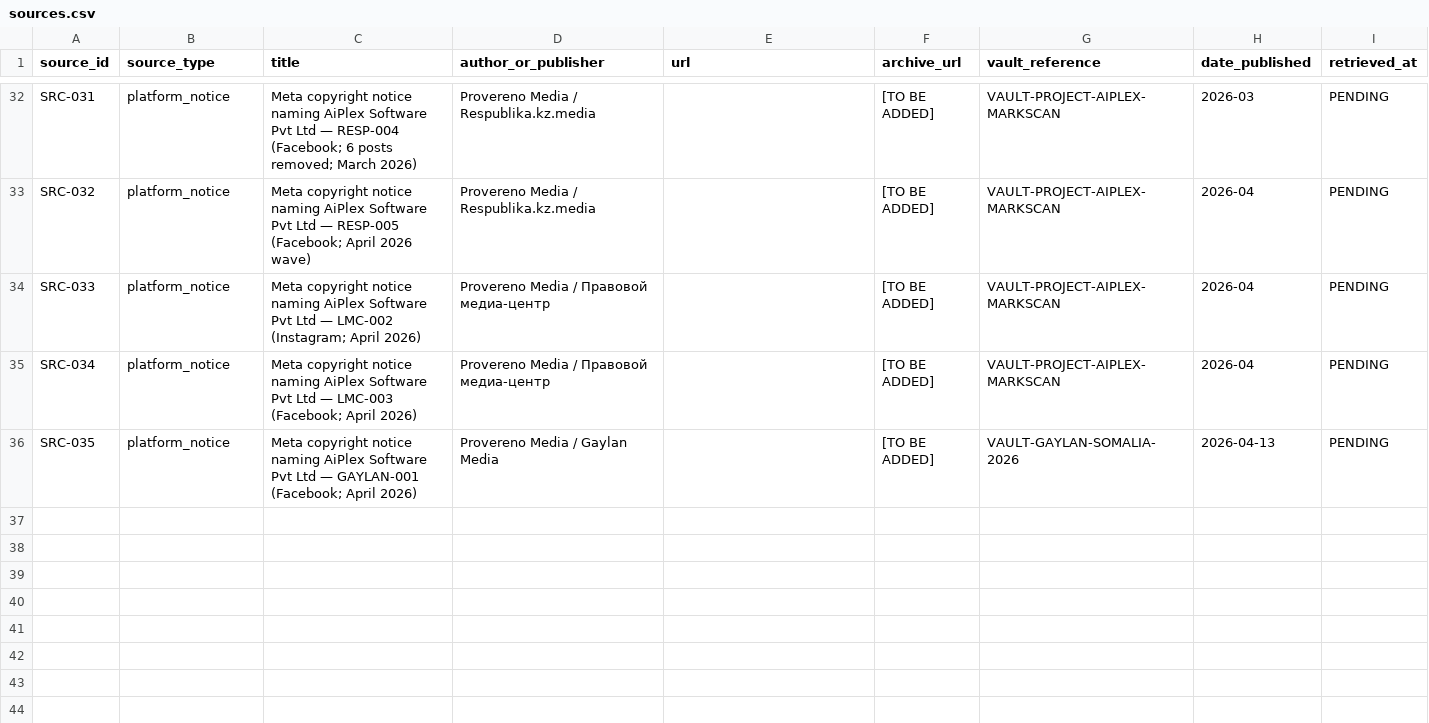
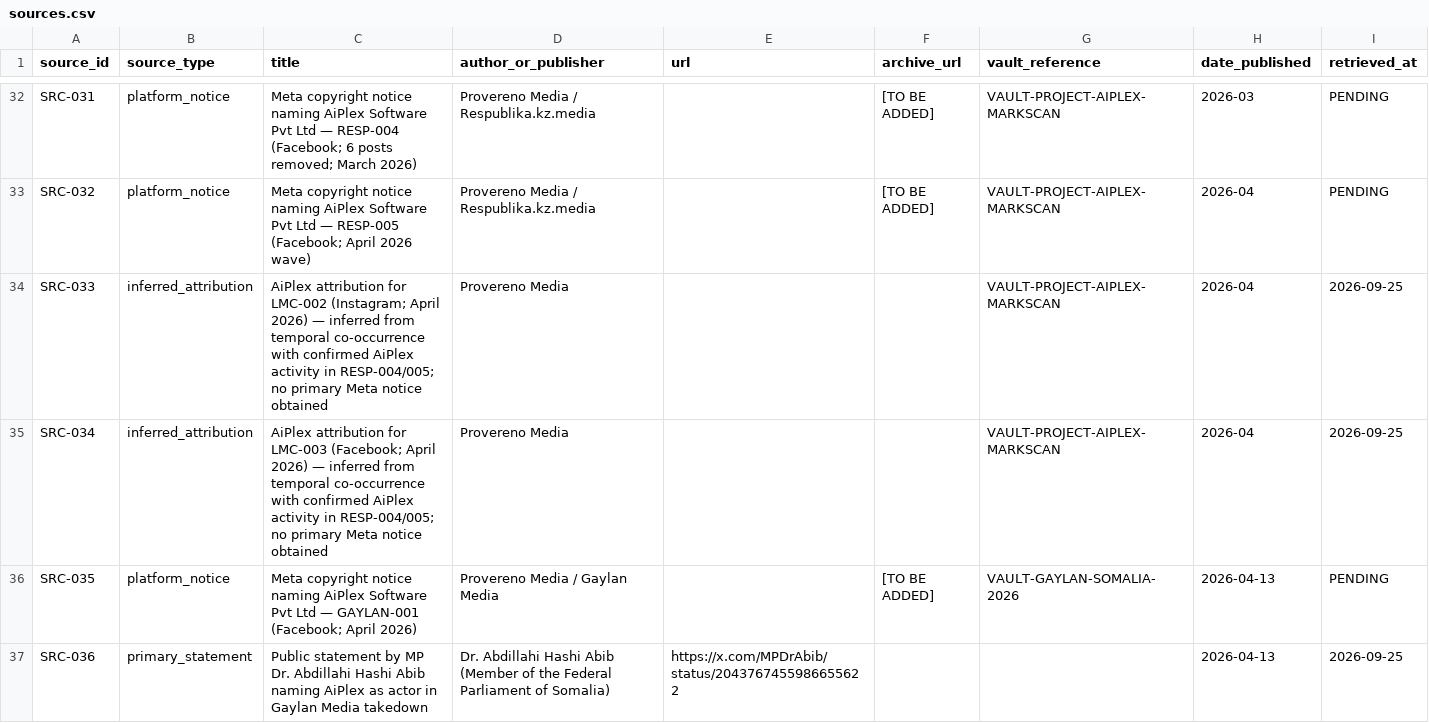
Before and after one commit to Provereno-Media/Erase-On-Demand-Bad-Actors-VS-Journalists, a CSV file: data/sources.csv, drawn as a sheet; only a part is shown, gaps mark what is left out.

Commit message:
data: fix SRC-033/034 attribution type; add SRC-036; update source_ids in RESP-004 and GAYLAN-001

```diff
--- a/data/sources.csv
+++ b/data/sources.csv
@@ -33,4 +33,5 @@ SRC-031,platform_notice,Meta copyright notice naming AiPlex Software Pvt Ltd —
 SRC-032,platform_notice,Meta copyright notice naming AiPlex Software Pvt Ltd — RESP-005 (Facebook; April 2026 wave),Provereno Media / Respublika.kz.media,,[TO BE ADDED],VAULT-PROJECT-AIPLEX-MARKSCAN,2026-04,PENDING
-SRC-033,platform_notice,Meta copyright notice naming AiPlex Software Pvt Ltd — LMC-002 (Instagram; April 2026),Provereno Media / Правовой медиа-центр,,[TO BE ADDED],VAULT-PROJECT-AIPLEX-MARKSCAN,2026-04,PENDING
-SRC-034,platform_notice,Meta copyright notice naming AiPlex Software Pvt Ltd — LMC-003 (Facebook; April 2026),Provereno Media / Правовой медиа-центр,,[TO BE ADDED],VAULT-PROJECT-AIPLEX-MARKSCAN,2026-04,PENDING
+SRC-033,inferred_attribution,"AiPlex attribution for LMC-002 (Instagram; April 2026) — inferred from temporal co-occurrence with confirmed AiPlex activity in RESP-004/005; no primary Meta notice obtained",Provereno Media,,,VAULT-PROJECT-AIPLEX-MARKSCAN,2026-04,2026-09-25
+SRC-034,inferred_attribution,"AiPlex attribution for LMC-003 (Facebook; April 2026) — inferred from temporal co-occurrence with confirmed AiPlex activity in RESP-004/005; no primary Meta notice obtained",Provereno Media,,,VAULT-PROJECT-AIPLEX-MARKSCAN,2026-04,2026-09-25
 SRC-035,platform_notice,Meta copyright notice naming AiPlex Software Pvt Ltd — GAYLAN-001 (Facebook; April 2026),Provereno Media / Gaylan Media,,[TO BE ADDED],VAULT-GAYLAN-SOMALIA-2026,2026-04-13,PENDING
+SRC-036,primary_statement,Public statement by MP Dr. Abdillahi Hashi Abib naming AiPlex as actor in Gaylan Media takedown,Dr. Abdillahi Hashi Abib (Member of the Federal Parliament of Somalia),https://x.com/MPDrAbib/status/2043767455986655622,,,2026-04-13,2026-09-25
```
Also changed, not shown: data/cases.csv.
